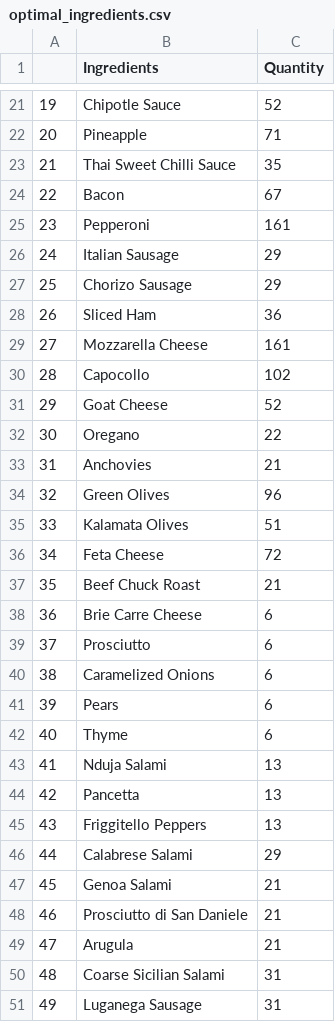
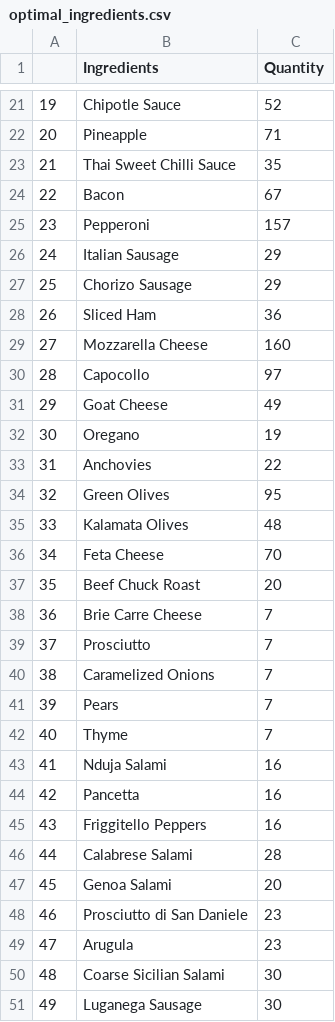
Before and after one commit to rdgzmanuel/pizza_analysis_cleaning, a CSV file: optimal_ingredients.csv, drawn as a sheet; only a part is shown, gaps mark what is left out; the diff covers the shown part only; the diff names each change by its address in the sheet, - before the commit and + after, or states it on an @@ line.

```diff
--- a/optimal_ingredients.csv
+++ b/optimal_ingredients.csv
-C25 (Quantity): 161
+C25 (Quantity): 157
-C29 (Quantity): 161
+C29 (Quantity): 160
-C30 (Quantity): 102
+C30 (Quantity): 97
-C31 (Quantity): 52
+C31 (Quantity): 49
-C32 (Quantity): 22
+C32 (Quantity): 19
-C33 (Quantity): 21
+C33 (Quantity): 22
-C34 (Quantity): 96
+C34 (Quantity): 95
-C35 (Quantity): 51
+C35 (Quantity): 48
-C36 (Quantity): 72
+C36 (Quantity): 70
-C37 (Quantity): 21
+C37 (Quantity): 20
-C38:C42 (Quantity): 6
+C38:C42 (Quantity): 7
-C43:C45 (Quantity): 13
+C43:C45 (Quantity): 16
-C46 (Quantity): 29
+C46 (Quantity): 28
-C47 (Quantity): 21
+C47 (Quantity): 20
-C48:C49 (Quantity): 21
+C48:C49 (Quantity): 23
-C50:C51 (Quantity): 31
+C50:C51 (Quantity): 30
```
Also changed, not shown: 16 edited cells elsewhere in this file, 1 other file.
